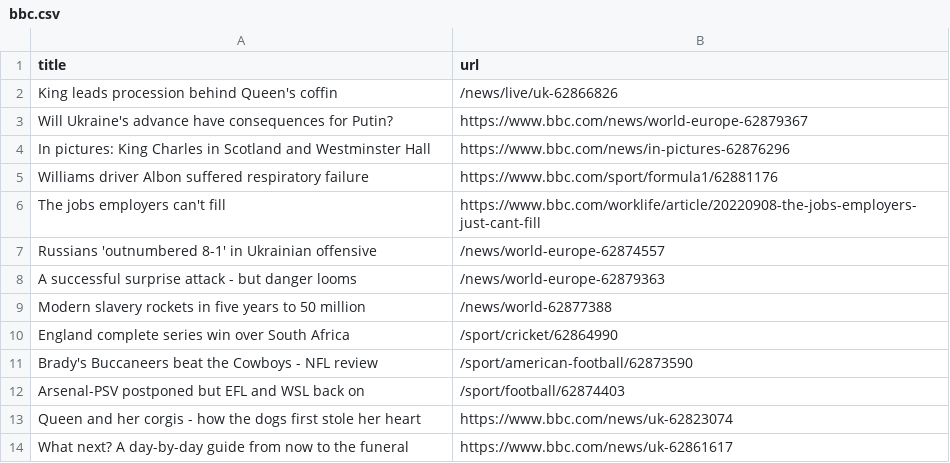
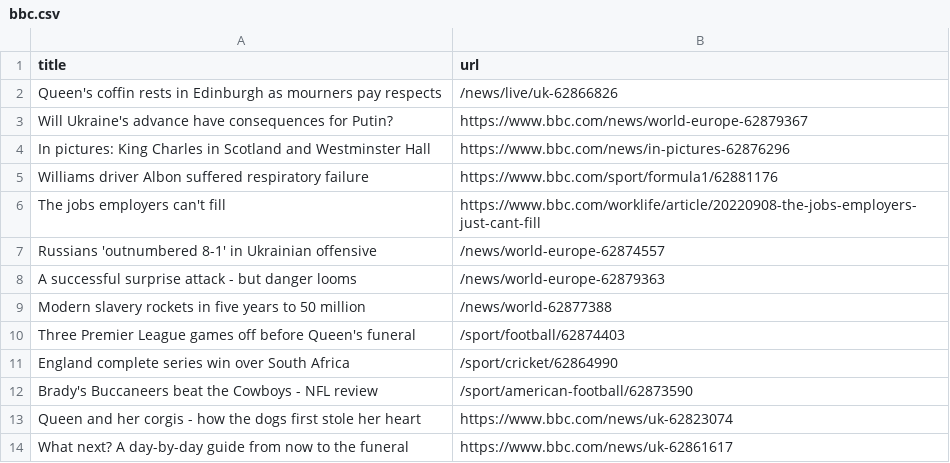
Before and after one commit to gabrielacarrasquillo/automatic-scraper-bbc, a CSV file: bbc.csv, drawn as a sheet; only a part is shown.

```diff
--- a/bbc.csv
+++ b/bbc.csv
@@ -1,3 +1,3 @@
 title,url
-King leads procession behind Queen's coffin,/news/live/uk-62866826
+Queen's coffin rests in Edinburgh as mourners pay respects,/news/live/uk-62866826
 Will Ukraine's advance have consequences for Putin?,https://www.bbc.com/news/world-europe-62879367
@@ -9,5 +9,5 @@ A successful surprise attack - but danger looms,/news/world-europe-62879363
 Modern slavery rockets in five years to 50 million,/news/world-62877388
+Three Premier League games off before Queen's funeral,/sport/football/62874403
 England complete series win over South Africa,/sport/cricket/62864990
 Brady's Buccaneers beat the Cowboys - NFL review,/sport/american-football/62873590
-Arsenal-PSV postponed but EFL and WSL back on,/sport/football/62874403
 Queen and her corgis - how the dogs first stole her heart,https://www.bbc.com/news/uk-62823074
```
